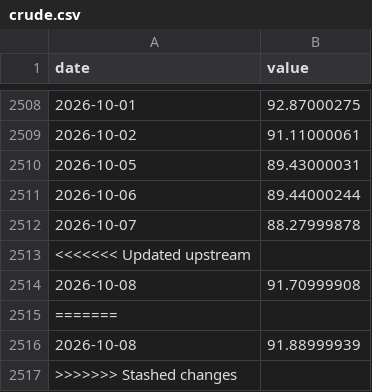
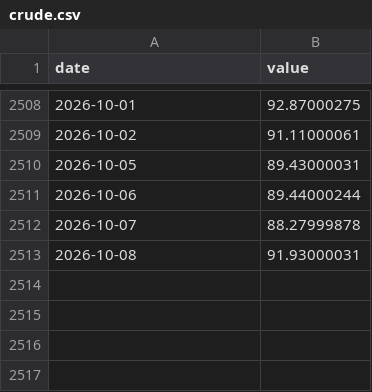
Before and after one commit to vix96343-source/leading-indicators, a CSV file: data/series/crude.csv, drawn as a sheet; only a part is shown, gaps mark what is left out.

```diff
--- a/data/series/crude.csv
+++ b/data/series/crude.csv
@@ -2512,6 +2512,2 @@ date,value
 2026-10-07,88.27999878
-<<<<<<< Updated upstream
-2026-10-08,91.70999908
-=======
-2026-10-08,91.88999939
->>>>>>> Stashed changes
+2026-10-08,91.93000031
```
Also changed, not shown: data/series/copper.csv, data/series/gold.csv, 8 other files.
